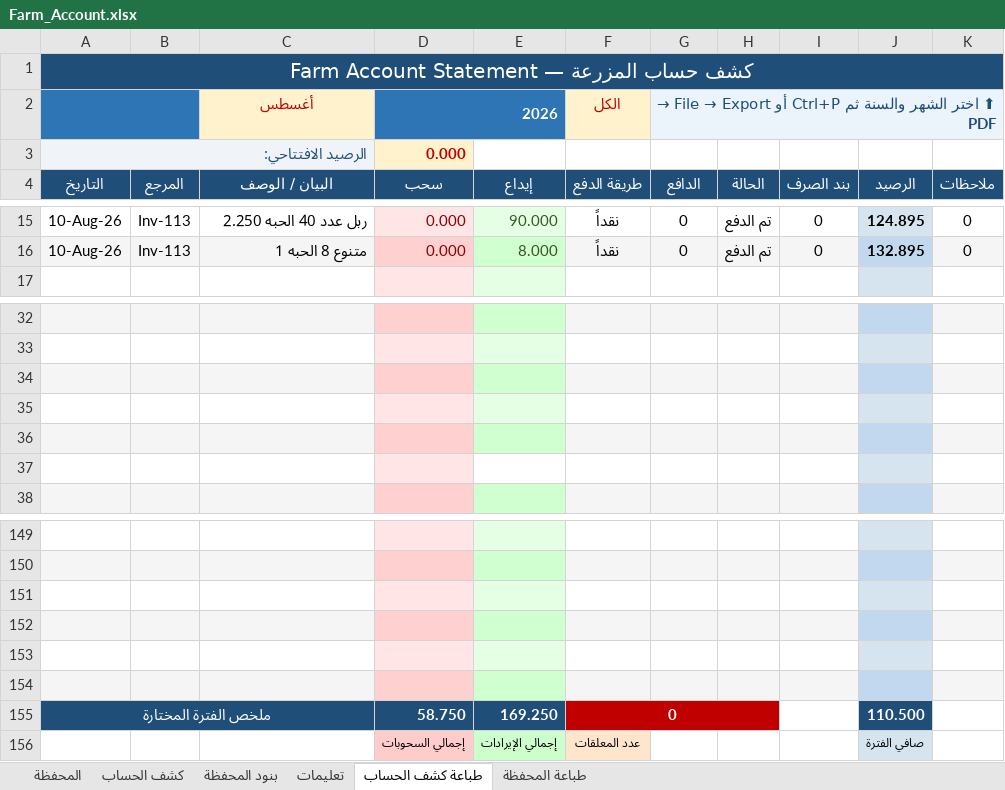
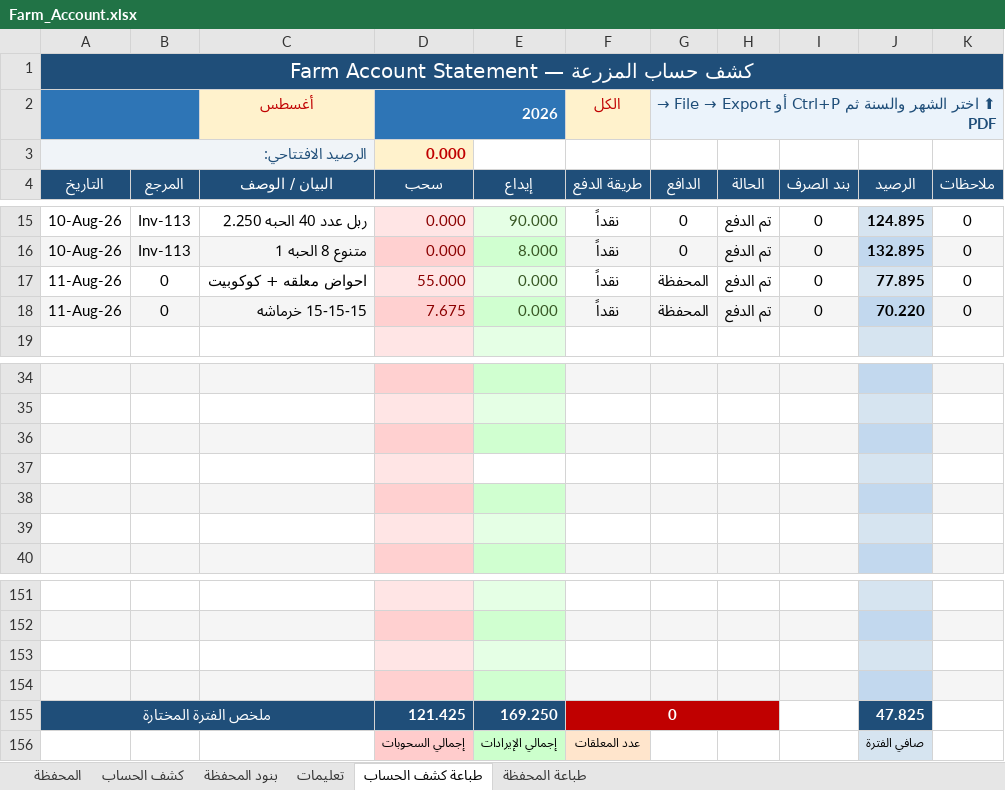
Before and after one commit to hadi907/ftm8-monitor, an Excel workbook: Farm_Account.xlsx, sheet طباعة كشف الحساب, drawn as a sheet; only a part is shown, gaps mark what is left out; values as stored, in another font and other column widths than the file's, no borders; conditional formats not drawn; removed rows and columns are numbered as before the commit, all else as after; the diff names each change by its address in the sheet, - before the commit and + after, or states it on an @@ line.

```diff
--- a/Farm_Account.xlsx (sheet طباعة كشف الحساب)
+++ b/Farm_Account.xlsx (sheet طباعة كشف الحساب)
+row 17: 11-Aug-26 | 0 | احواض معلقه + كوكوبيت | 55.000 | 0.000 | نقداً | المحفظة | تم الدفع | 0 | 77.895 | 0
+row 18: 11-Aug-26 | 0 | 15-15-15 خرماشه | 7.675 | 0.000 | نقداً | المحفظة | تم الدفع | 0 | 70.220 | 0
-E37 fill: #E5FFE5
+E37 fill: none
-E39 fill: none
+E39 fill: #E5FFE5
-row 153: (empty)
-row 154: (empty)
-D155 (سحب): 58.750
+D155 (سحب): 121.425
-J155 (الرصيد): 110.500
+J155 (الرصيد): 47.825
```
Also changed, not shown: sheet المحفظة, sheet كشف الحساب, formulas that keep their value.
